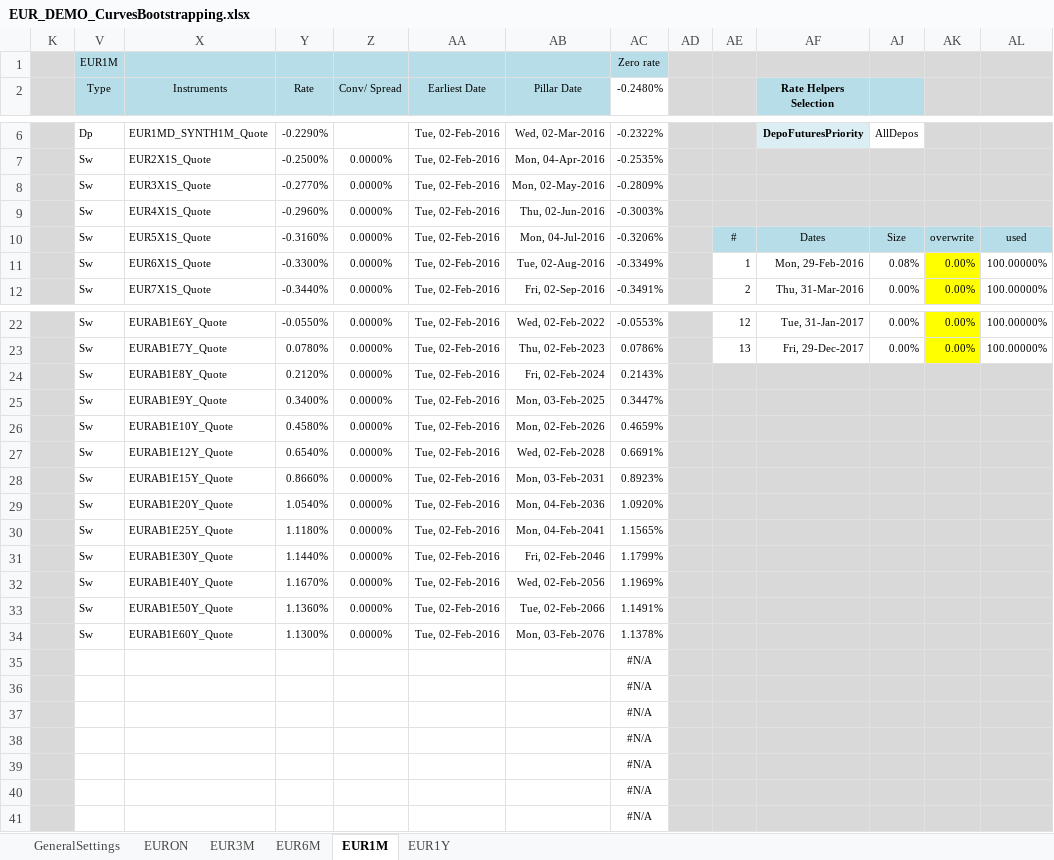
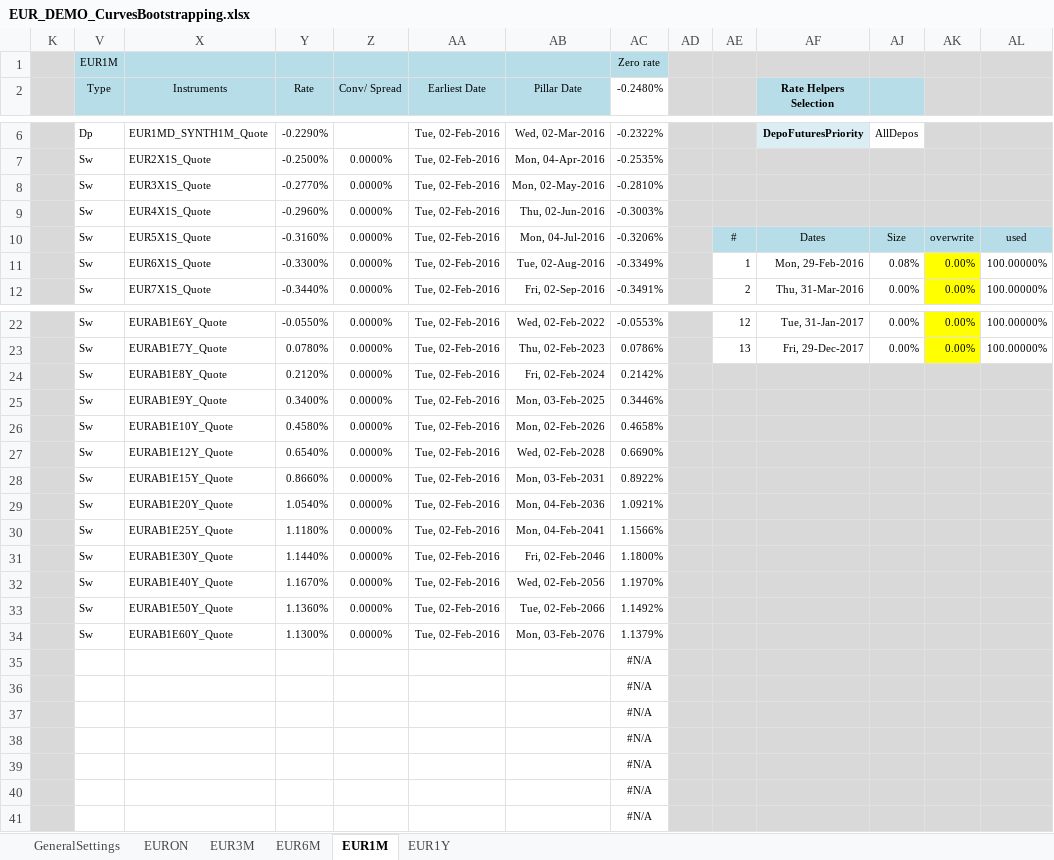
Before and after one commit to NicholasBertocchi/Thesis, an Excel workbook: TESI/MarketData/Data2/XLS/EUR/EUR_DEMO_CurvesBootstrapping.xlsx, sheet EUR1M, drawn as a sheet; only a part is shown, gaps mark what is left out; values as stored, in another font and other column widths than the file's, no borders; the diff names each change by its address in the sheet, - before the commit and + after, or states it on an @@ line.

```diff
--- a/TESI/MarketData/Data2/XLS/EUR/EUR_DEMO_CurvesBootstrapping.xlsx (sheet EUR1M)
+++ b/TESI/MarketData/Data2/XLS/EUR/EUR_DEMO_CurvesBootstrapping.xlsx (sheet EUR1M)
-AC8 (-0.2480%): -0.2809%
+AC8 (-0.2480%): -0.2810%
-AC24 (-0.2480%): 0.2143%
+AC24 (-0.2480%): 0.2142%
-AC25 (-0.2480%): 0.3447%
+AC25 (-0.2480%): 0.3446%
-AC26 (-0.2480%): 0.4659%
+AC26 (-0.2480%): 0.4658%
-AC27 (-0.2480%): 0.6691%
+AC27 (-0.2480%): 0.6690%
-AC28 (-0.2480%): 0.8923%
+AC28 (-0.2480%): 0.8922%
-AC29 (-0.2480%): 1.0920%
+AC29 (-0.2480%): 1.0921%
-AC30 (-0.2480%): 1.1565%
+AC30 (-0.2480%): 1.1566%
-AC31 (-0.2480%): 1.1799%
+AC31 (-0.2480%): 1.1800%
-AC32 (-0.2480%): 1.1969%
+AC32 (-0.2480%): 1.1970%
-AC33 (-0.2480%): 1.1491%
+AC33 (-0.2480%): 1.1492%
-AC34 (-0.2480%): 1.1378%
+AC34 (-0.2480%): 1.1379%
```
Also changed, not shown: sheet EURON, sheet EUR6M, sheet GeneralSettings, sheet EUR3M, sheet EUR1Y, formulas that keep their value, hidden cells, charts or pictures, TESI/TemplateRepricingAnalysis.xlsm, 9 other files.
